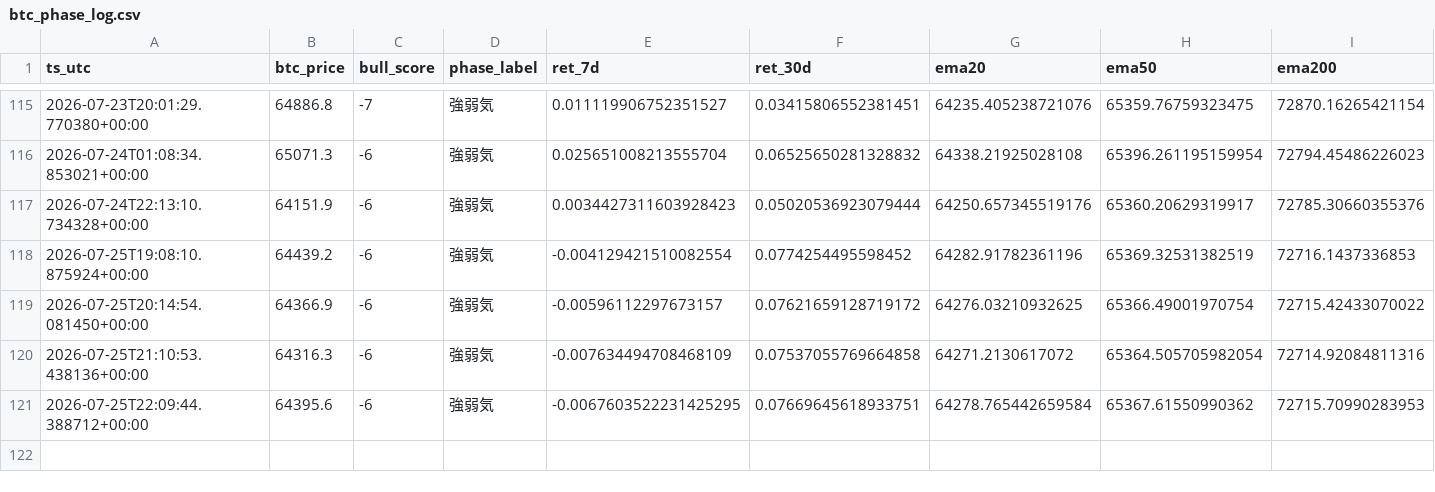
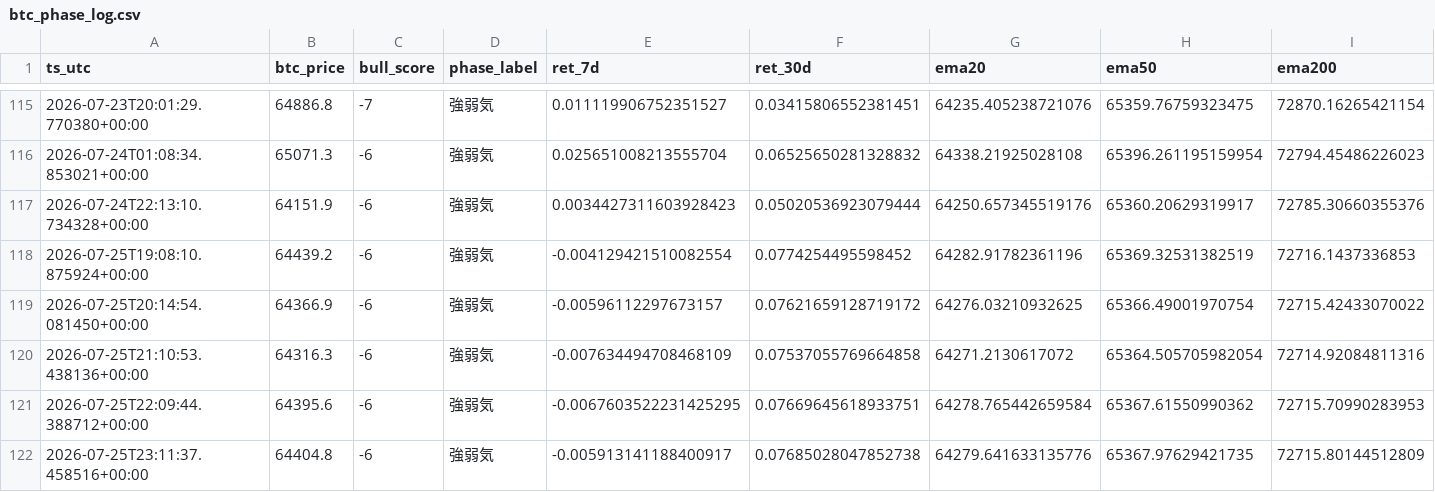
Before and after one commit to kmd0704/altcoin-pump-monitor, a CSV file: btc_phase_log.csv, drawn as a sheet; only a part is shown, gaps mark what is left out; rows hold the shown columns only; the diff names each change by its address in the sheet, - before the commit and + after, or states it on an @@ line.

```diff
--- a/btc_phase_log.csv
+++ b/btc_phase_log.csv
+row 122: 2026-07-25T23:11:37.458516+00:00 | 64404.8 | -6 | 強弱気 | -0.005913141188400917 | 0.07685028047852738 | 64279.641633135776 | 65367.97629421735 | 72715.80144512809
```
